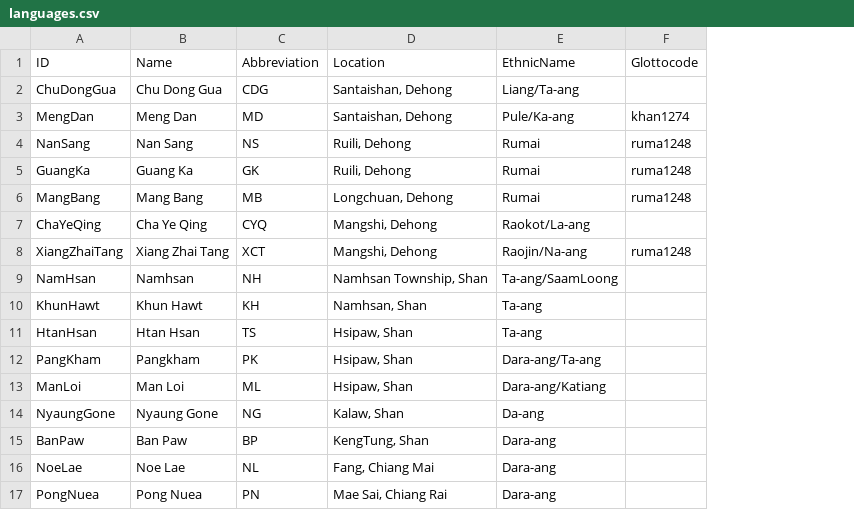
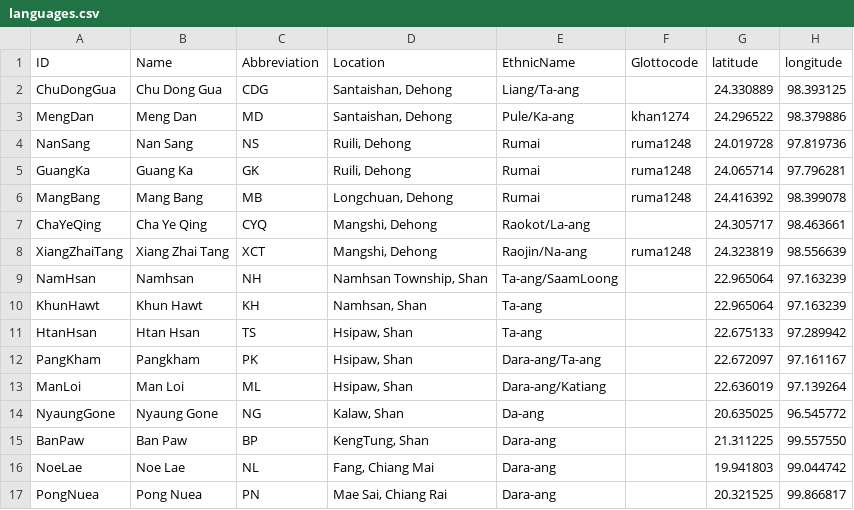
Before and after one commit to lexibank/deepadungpalaung, a CSV file: etc/languages.csv, drawn as a sheet; the diff names each change by its address in the sheet, - before the commit and + after, or states it on an @@ line.

Commit message:
Update languages.csv
added latitudes and longitudes

```diff
--- a/etc/languages.csv
+++ b/etc/languages.csv
+column G (latitude), rows 2-17: 24.330889 | 24.296522 | 24.019728 | 24.065714 | 24.416392 | 24.305717 | 24.323819 | 22.965064 | 22.965064 | 22.675133 | 22.672097 | 22.636019 | 20.635025 | 21.311225 | 19.941803 | 20.321525
+column H (longitude), rows 2-17: 98.393125 | 98.379886 | 97.819736 | 97.796281 | 98.399078 | 98.463661 | 98.556639 | 97.163239 | 97.163239 | 97.289942 | 97.161167 | 97.139264 | 96.545772 | 99.557550 | 99.044742 | 99.866817
```
